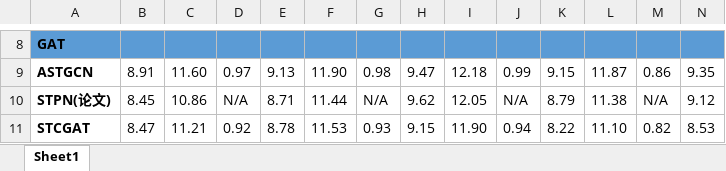
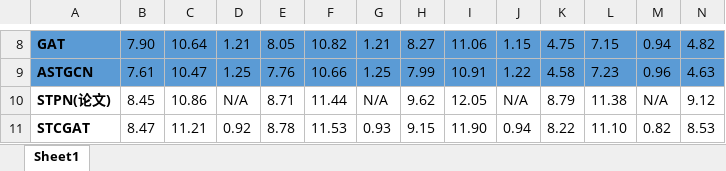
Before and after one commit to TobyYang7/RL-code, an Excel workbook: baseline_v3/us_result.xlsx, sheet Sheet1, drawn as a sheet; only a part is shown, gaps mark what is left out; values as stored, in another font and other column widths than the file's, no borders; the diff covers the shown part only; the diff names each change by its address in the sheet, - before the commit and + after, or states it on an @@ line.

```diff
--- a/baseline_v3/us_result.xlsx (sheet Sheet1)
+++ b/baseline_v3/us_result.xlsx (sheet Sheet1)
-B8: (empty)
+B8: 7.90
-C8: (empty)
+C8: 10.64
-D8: (empty)
+D8: 1.21
-E8: (empty)
+E8: 8.05
-F8: (empty)
+F8: 10.82
-G8: (empty)
+G8: 1.21
-H8: (empty)
+H8: 8.27
-I8: (empty)
+I8: 11.06
-J8: (empty)
+J8: 1.15
-K8: (empty)
+K8: 4.75
-L8: (empty)
+L8: 7.15
-M8: (empty)
+M8: 0.94
-N8: (empty)
+N8: 4.82
-A9:N9 fill: none
+A9:N9 fill: #5B9BD5
-B9: 8.91
+B9: 7.61
-C9: 11.60
+C9: 10.47
-D9: 0.97
+D9: 1.25
-E9: 9.13
+E9: 7.76
-F9: 11.90
+F9: 10.66
-G9: 0.98
+G9: 1.25
-H9: 9.47
+H9: 7.99
-I9: 12.18
+I9: 10.91
-J9: 0.99
+J9: 1.22
-K9: 9.15
+K9: 4.58
-L9: 11.87
+L9: 7.23
-M9: 0.86
+M9: 0.96
-N9: 9.35
+N9: 4.63
```
Also changed, not shown: 46 edited cells and cell formats elsewhere in this sheet.
